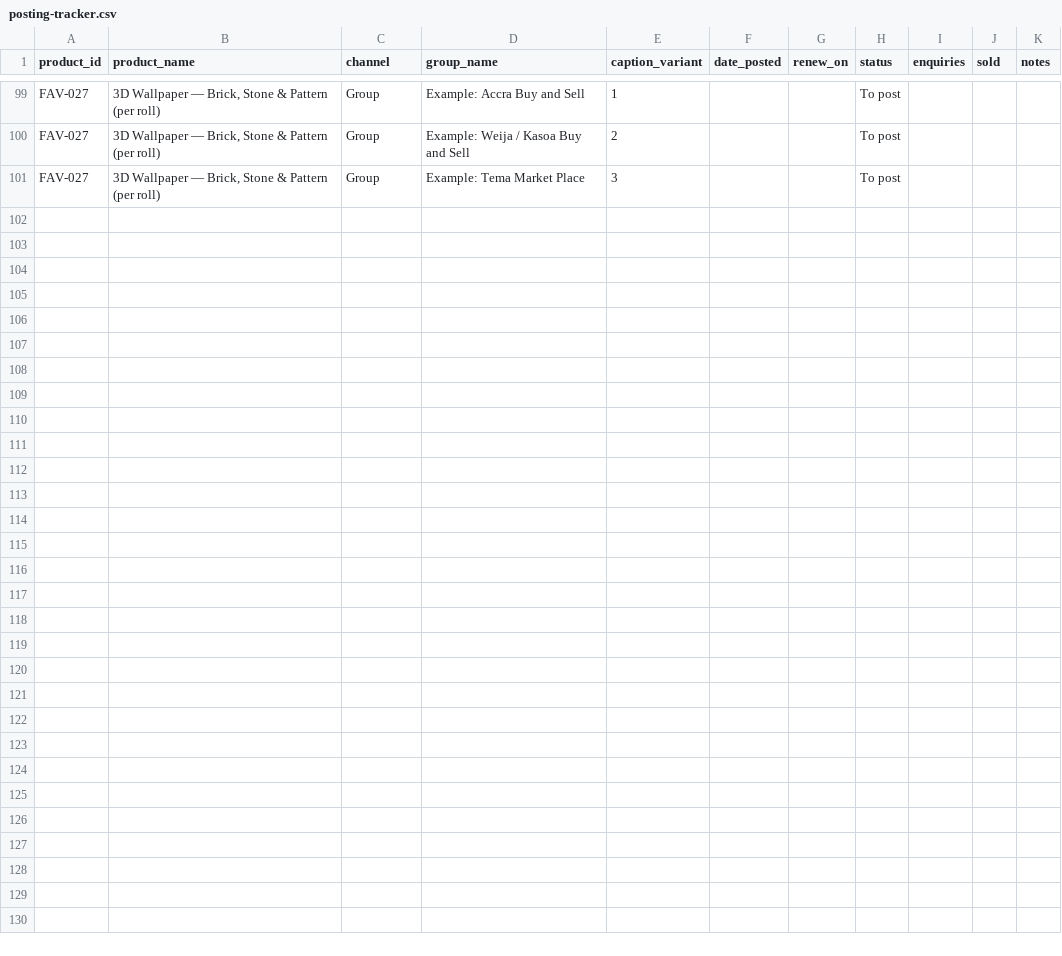
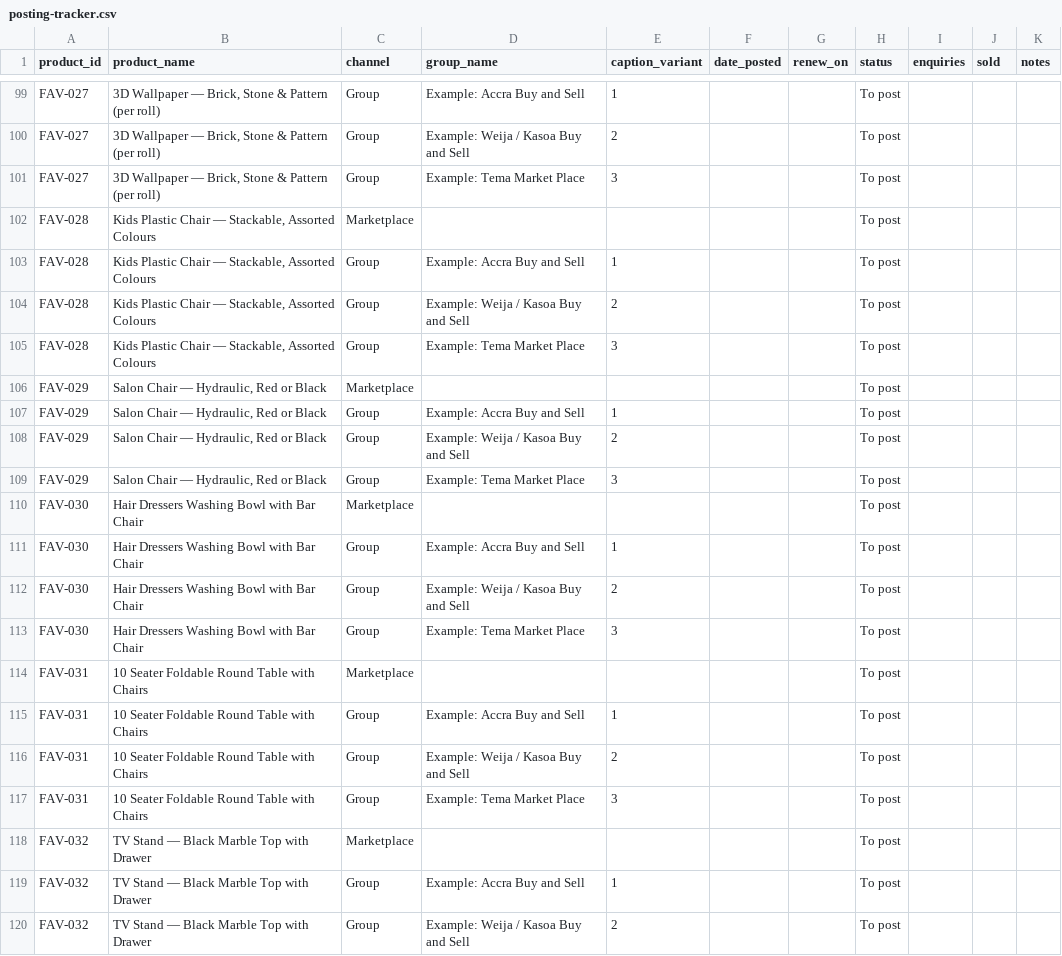
Before and after one commit to favisionenterprize/favisionenterprize.github.io, a CSV file: output/posting-tracker.csv, drawn as a sheet; only a part is shown, gaps mark what is left out; the diff covers the shown part only; the diff names each change by its address in the sheet, - before the commit and + after, or states it on an @@ line.

```diff
--- a/output/posting-tracker.csv
+++ b/output/posting-tracker.csv
+row 102: FAV-028 | Kids Plastic Chair — Stackable, Assorted Colours | Marketplace |  |  |  |  | To post
+row 103: FAV-028 | Kids Plastic Chair — Stackable, Assorted Colours | Group | Example: Accra Buy and Sell | 1 |  |  | To post
+row 104: FAV-028 | Kids Plastic Chair — Stackable, Assorted Colours | Group | Example: Weija / Kasoa Buy and Sell | 2 |  |  | To post
+row 105: FAV-028 | Kids Plastic Chair — Stackable, Assorted Colours | Group | Example: Tema Market Place | 3 |  |  | To post
+row 106: FAV-029 | Salon Chair — Hydraulic, Red or Black | Marketplace |  |  |  |  | To post
+row 107: FAV-029 | Salon Chair — Hydraulic, Red or Black | Group | Example: Accra Buy and Sell | 1 |  |  | To post
+row 108: FAV-029 | Salon Chair — Hydraulic, Red or Black | Group | Example: Weija / Kasoa Buy and Sell | 2 |  |  | To post
+row 109: FAV-029 | Salon Chair — Hydraulic, Red or Black | Group | Example: Tema Market Place | 3 |  |  | To post
+row 110: FAV-030 | Hair Dressers Washing Bowl with Bar Chair | Marketplace |  |  |  |  | To post
+row 111: FAV-030 | Hair Dressers Washing Bowl with Bar Chair | Group | Example: Accra Buy and Sell | 1 |  |  | To post
+row 112: FAV-030 | Hair Dressers Washing Bowl with Bar Chair | Group | Example: Weija / Kasoa Buy and Sell | 2 |  |  | To post
+row 113: FAV-030 | Hair Dressers Washing Bowl with Bar Chair | Group | Example: Tema Market Place | 3 |  |  | To post
+row 114: FAV-031 | 10 Seater Foldable Round Table with Chairs | Marketplace |  |  |  |  | To post
+row 115: FAV-031 | 10 Seater Foldable Round Table with Chairs | Group | Example: Accra Buy and Sell | 1 |  |  | To post
+row 116: FAV-031 | 10 Seater Foldable Round Table with Chairs | Group | Example: Weija / Kasoa Buy and Sell | 2 |  |  | To post
+row 117: FAV-031 | 10 Seater Foldable Round Table with Chairs | Group | Example: Tema Market Place | 3 |  |  | To post
+row 118: FAV-032 | TV Stand — Black Marble Top with Drawer | Marketplace |  |  |  |  | To post
+row 119: FAV-032 | TV Stand — Black Marble Top with Drawer | Group | Example: Accra Buy and Sell | 1 |  |  | To post
+row 120: FAV-032 | TV Stand — Black Marble Top with Drawer | Group | Example: Weija / Kasoa Buy and Sell | 2 |  |  | To post
```
Also changed, not shown: 9 added rows elsewhere in this file, output/meta-catalog.csv, 17 other files.
